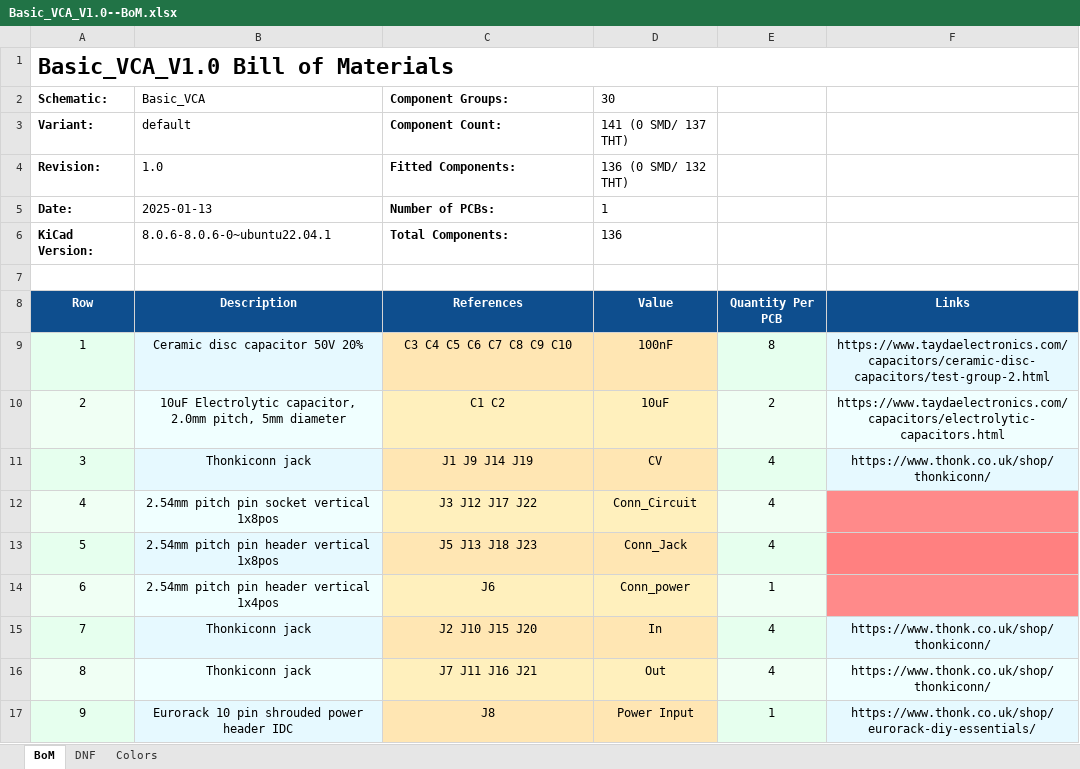
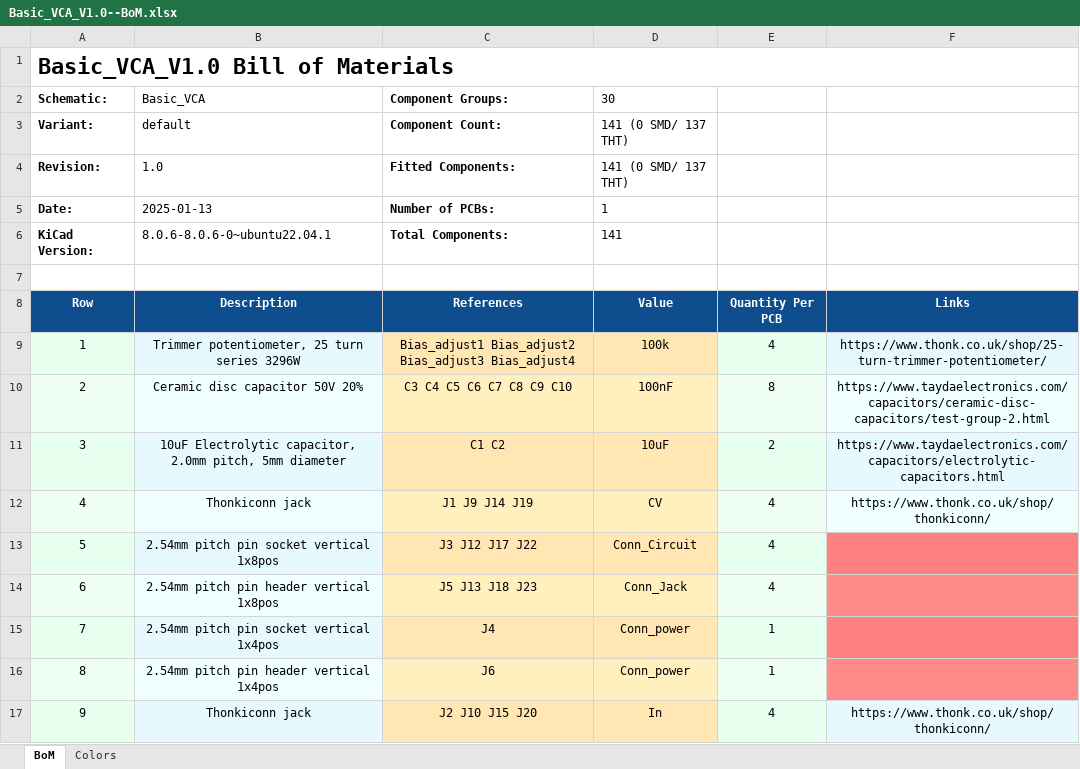
Before and after one commit to BleepSound/basic_vca, an Excel workbook: documentation/bom/Basic_VCA_V1.0--BoM.xlsx, sheet BoM, drawn as a sheet; only a part is shown; the shorter side is filled out with more unchanged rows; values as stored, in another font and other column widths than the file's, no borders; addresses are those after the commit; the diff names each change by its address in the sheet, - before the commit and + after, or states it on an @@ line.

```diff
--- a/documentation/bom/Basic_VCA_V1.0--BoM.xlsx (sheet BoM)
+++ b/documentation/bom/Basic_VCA_V1.0--BoM.xlsx (sheet BoM)
-sheet tab: DNF
-D4 (30): 136 (0 SMD/ 132 THT)
+D4 (30): 141 (0 SMD/ 137 THT)
-D6 (30): 136
+D6 (30): 141
+row 9: 1 | Trimmer potentiometer, 25 turn series 3296W | Bias_adjust1 Bias_adjust2 Bias_adjust3 Bias_adjust4 | 100k | 4 | https://www.thonk.co.uk/shop/25-turn-trimmer-potentiometer/
@@ column A (Schematic:) renumbered from row 10 down @@
+row 15: 7 | 2.54mm pitch pin socket vertical 1x4pos | J4 | Conn_power | 1
```
Also changed, not shown: 36 other files.
